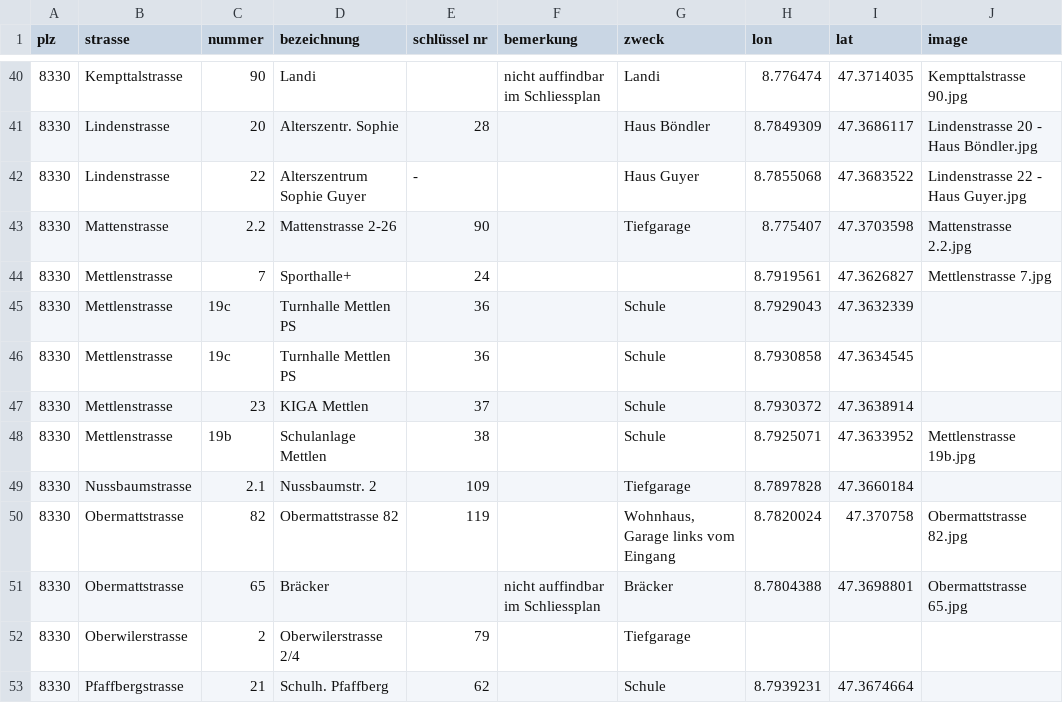
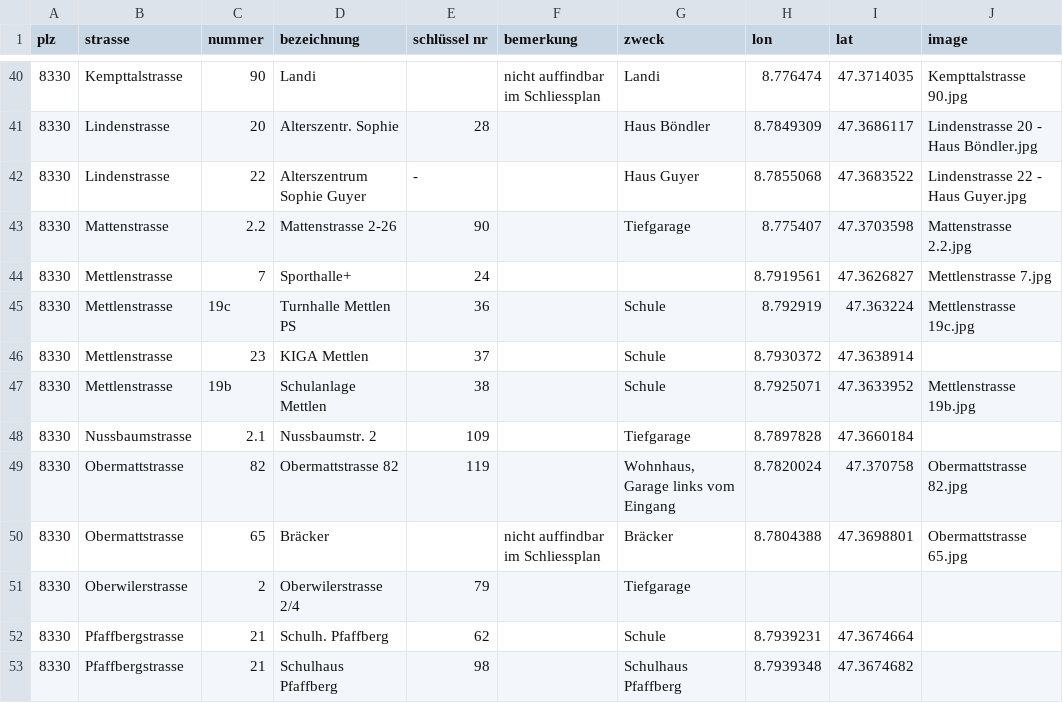
Before and after one commit to loeti82/firemap, a CSV file: key.csv, drawn as a sheet; only a part is shown, gaps mark what is left out; the shorter side is filled out with more unchanged rows.

Commit message:
add Mettlenstrasse 19c

```diff
--- a/key.csv
+++ b/key.csv
@@ -44,4 +44,3 @@
 8330;Mettlenstrasse;7;Sporthalle+;24;;;8.7919561;47.3626827;Mettlenstrasse 7.jpg
-8330;Mettlenstrasse;19c;Turnhalle Mettlen PS;36;;Schule;8.7929043;47.3632339;
-8330;Mettlenstrasse;19c;Turnhalle Mettlen PS;36;;Schule;8.7930858;47.3634545;
+8330;Mettlenstrasse;19c;Turnhalle Mettlen PS;36;;Schule;8.792919;47.363224;Mettlenstrasse 19c.jpg
 8330;Mettlenstrasse;23;KIGA Mettlen;37;;Schule;8.7930372;47.3638914;
```
Also changed, not shown: 1 other file.
